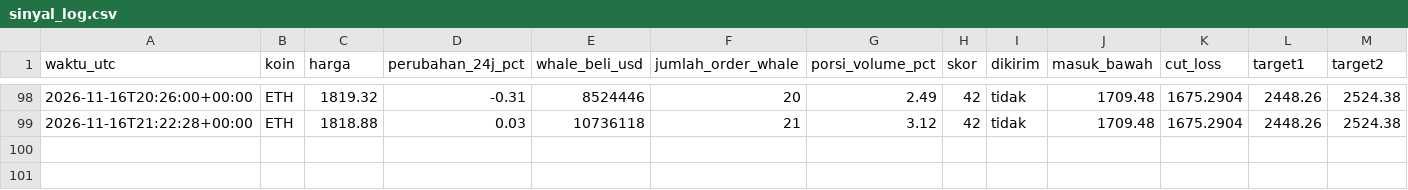
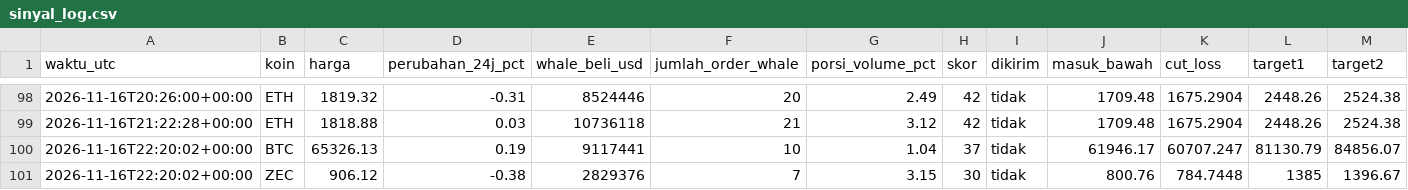
Before and after one commit to Ilhamikir/whale-tracker-v2, a CSV file: sinyal_log.csv, drawn as a sheet; only a part is shown, gaps mark what is left out; rows hold the shown columns only; the diff names each change by its address in the sheet, - before the commit and + after, or states it on an @@ line.

Commit message:
Pembaruan whale tracker

```diff
--- a/sinyal_log.csv
+++ b/sinyal_log.csv
+row 100: 2026-11-16T22:20:02+00:00 | BTC | 65326.13 | 0.19 | 9117441 | 10 | 1.04 | 37 | tidak | 61946.17 | 60707.247 | 81130.79 | 84856.07
+row 101: 2026-11-16T22:20:02+00:00 | ZEC | 906.12 | -0.38 | 2829376 | 7 | 3.15 | 30 | tidak | 800.76 | 784.7448 | 1385 | 1396.67
```
Also changed, not shown: 1 other file.
